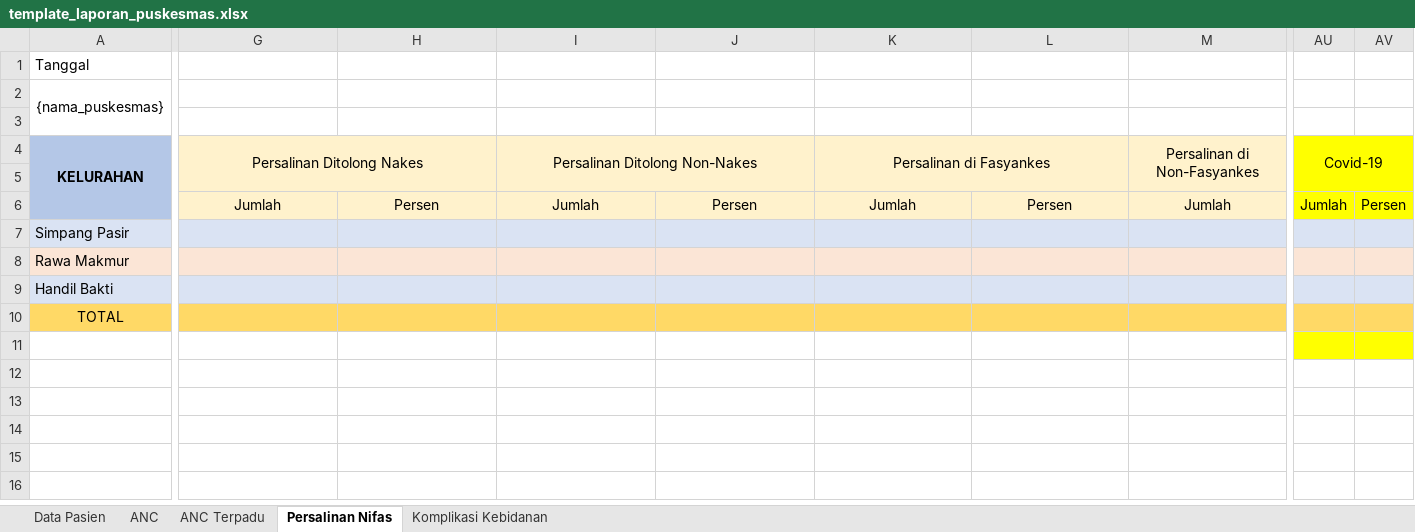
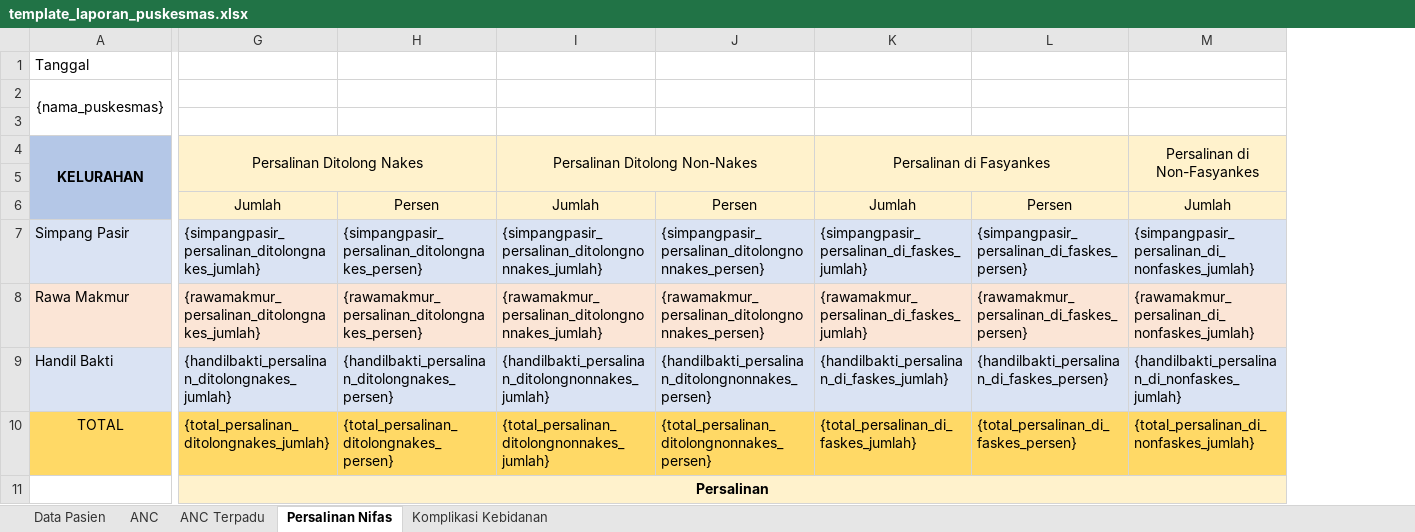
Before and after one commit to goob-ror/capstoneproject-lagi, an Excel workbook: server/template_laporan_puskesmas.xlsx, sheet Persalinan Nifas, drawn as a sheet; only a part is shown, gaps mark what is left out; values as stored, in another font and other column widths than the file's, no borders; removed rows and columns are numbered as before the commit, all else as after; rows hold the shown columns only; the diff covers the shown part only; the diff names each change by its address in the sheet, - before the commit and + after, or states it on an @@ line.

```diff
--- a/server/template_laporan_puskesmas.xlsx (sheet Persalinan Nifas)
+++ b/server/template_laporan_puskesmas.xlsx (sheet Persalinan Nifas)
-column AU, rows 4-6: Covid-19 |  | Jumlah
-column AV, row 6: Persen
-row 7: Simpang Pasir
-row 8: Rawa Makmur
-row 9: Handil Bakti
-row 10: TOTAL
+row 7: Simpang Pasir | {simpangpasir_persalinan_ditolongnakes_jumlah} | {simpangpasir_persalinan_ditolongnakes_persen} | {simpangpasir_persalinan_ditolongnonnakes_jumlah} | {simpangpasir_persalinan_ditolongnonnakes_persen} | {simpangpasir_persalinan_di_faskes_jumlah} | {simpangpasir_persalinan_di_faskes_persen} | {simpangpasir_persalinan_di_nonfaskes_jumlah}
+row 8: Rawa Makmur | {rawamakmur_persalinan_ditolongnakes_jumlah} | {rawamakmur_persalinan_ditolongnakes_persen} | {rawamakmur_persalinan_ditolongnonnakes_jumlah} | {rawamakmur_persalinan_ditolongnonnakes_persen} | {rawamakmur_persalinan_di_faskes_jumlah} | {rawamakmur_persalinan_di_faskes_persen} | {rawamakmur_persalinan_di_nonfaskes_jumlah}
+row 9: Handil Bakti | {handilbakti_persalinan_ditolongnakes_jumlah} | {handilbakti_persalinan_ditolongnakes_persen} | {handilbakti_persalinan_ditolongnonnakes_jumlah} | {handilbakti_persalinan_ditolongnonnakes_persen} | {handilbakti_persalinan_di_faskes_jumlah} | {handilbakti_persalinan_di_faskes_persen} | {handilbakti_persalinan_di_nonfaskes_jumlah}
+row 10: TOTAL | {total_persalinan_ditolongnakes_jumlah} | {total_persalinan_ditolongnakes_persen} | {total_persalinan_ditolongnonnakes_jumlah} | {total_persalinan_ditolongnonnakes_persen} | {total_persalinan_di_faskes_jumlah} | {total_persalinan_di_faskes_persen} | {total_persalinan_di_nonfaskes_jumlah}
-G11: (empty)
+G11: Persalinan
-G11:M11 fill: none
+G11:M11 fill: #FFF2CC
+G11:N11 merged
```
Also changed, not shown: cell formats elsewhere in this sheet, sheet ANC Terpadu, sheet Komplikasi Kebidanan, 40 other files.
